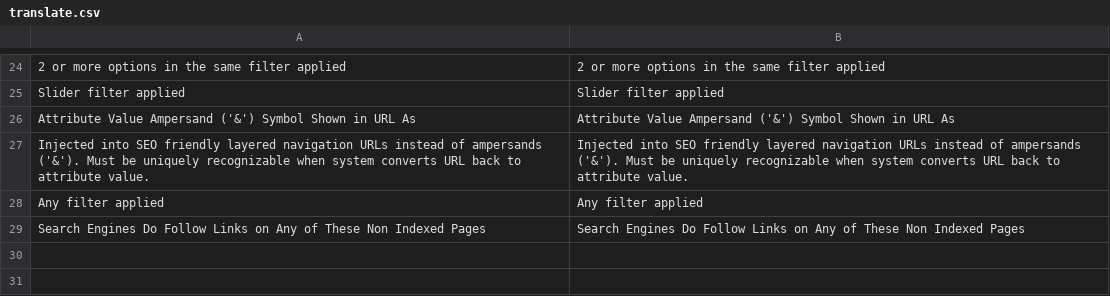
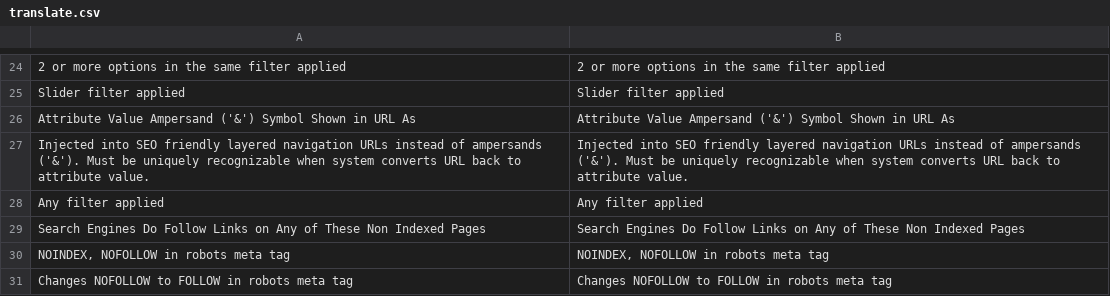
Before and after one commit to osmianski/manadev-magento, a CSV file: extensions/ManaPro/FilterSeoLinks/translate.csv, drawn as a sheet; only a part is shown, gaps mark what is left out; the diff names each change by its address in the sheet, - before the commit and + after, or states it on an @@ line.

Commit message:
Layered Navigation: FOLLOW and m-disabled rework

```diff
--- a/extensions/ManaPro/FilterSeoLinks/translate.csv
+++ b/extensions/ManaPro/FilterSeoLinks/translate.csv
+row 30: NOINDEX, NOFOLLOW in robots meta tag | NOINDEX, NOFOLLOW in robots meta tag
+row 31: Changes NOFOLLOW to FOLLOW in robots meta tag | Changes NOFOLLOW to FOLLOW in robots meta tag
```
Also changed, not shown: 1 other file.
